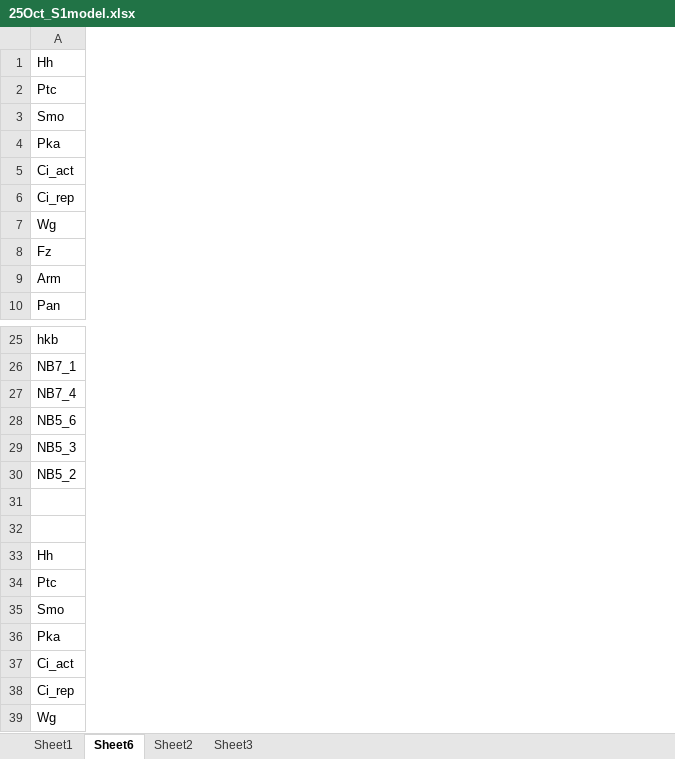
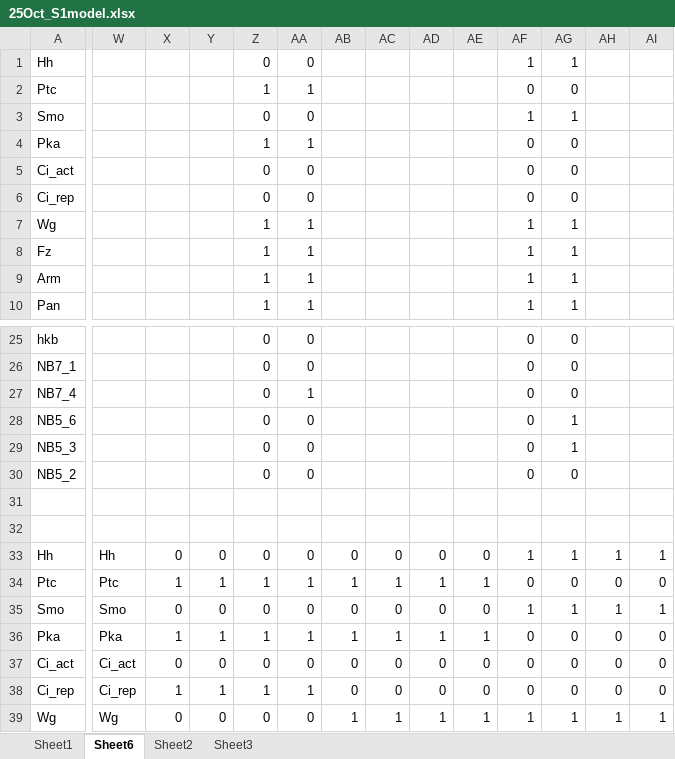
Before and after one commit to ozlembahar/devo-logic, an Excel workbook: Stablestates/25Oct_S1model.xlsx, sheet Sheet6, drawn as a sheet; only a part is shown, gaps mark what is left out; values as stored, in another font and other column widths than the file's, no borders; conditional formats not drawn; the diff covers the shown part only; the diff names each change by its address in the sheet, - before the commit and + after, or states it on an @@ line.

```diff
--- a/Stablestates/25Oct_S1model.xlsx (sheet Sheet6)
+++ b/Stablestates/25Oct_S1model.xlsx (sheet Sheet6)
+column W, rows 33-39: Hh | Ptc | Smo | Pka | Ci_act | Ci_rep | Wg
+column X, rows 33-39: 0 | 1 | 0 | 1 | 0 | 1 | 0
+column Y, rows 33-39: 0 | 1 | 0 | 1 | 0 | 1 | 0
+column Z, rows 1-10: 0 | 1 | 0 | 1 | 0 | 0 | 1 | 1 | 1 | 1; rows 25-39: 0 | 0 | 0 | 0 | 0 | 0 |  |  | 0 | 1 | 0 | 1 | 0 | 1 | 0
+column AA, rows 1-10: 0 | 1 | 0 | 1 | 0 | 0 | 1 | 1 | 1 | 1; rows 25-39: 0 | 0 | 1 | 0 | 0 | 0 |  |  | 0 | 1 | 0 | 1 | 0 | 1 | 0
+column AB, rows 33-39: 0 | 1 | 0 | 1 | 0 | 0 | 1
+column AC, rows 33-39: 0 | 1 | 0 | 1 | 0 | 0 | 1
+column AD, rows 33-39: 0 | 1 | 0 | 1 | 0 | 0 | 1
+column AE, rows 33-39: 0 | 1 | 0 | 1 | 0 | 0 | 1
+column AF, rows 1-10: 1 | 0 | 1 | 0 | 0 | 0 | 1 | 1 | 1 | 1; rows 25-39: 0 | 0 | 0 | 0 | 0 | 0 |  |  | 1 | 0 | 1 | 0 | 0 | 0 | 1
+column AG, rows 1-10: 1 | 0 | 1 | 0 | 0 | 0 | 1 | 1 | 1 | 1; rows 25-39: 0 | 0 | 0 | 1 | 1 | 0 |  |  | 1 | 0 | 1 | 0 | 0 | 0 | 1
+column AH, rows 33-39: 1 | 0 | 1 | 0 | 0 | 0 | 1
+column AI, rows 33-39: 1 | 0 | 1 | 0 | 0 | 0 | 1
```
Also changed, not shown: 33 added rows, 9 added columns and cell formats elsewhere in this sheet, 12 other files.
